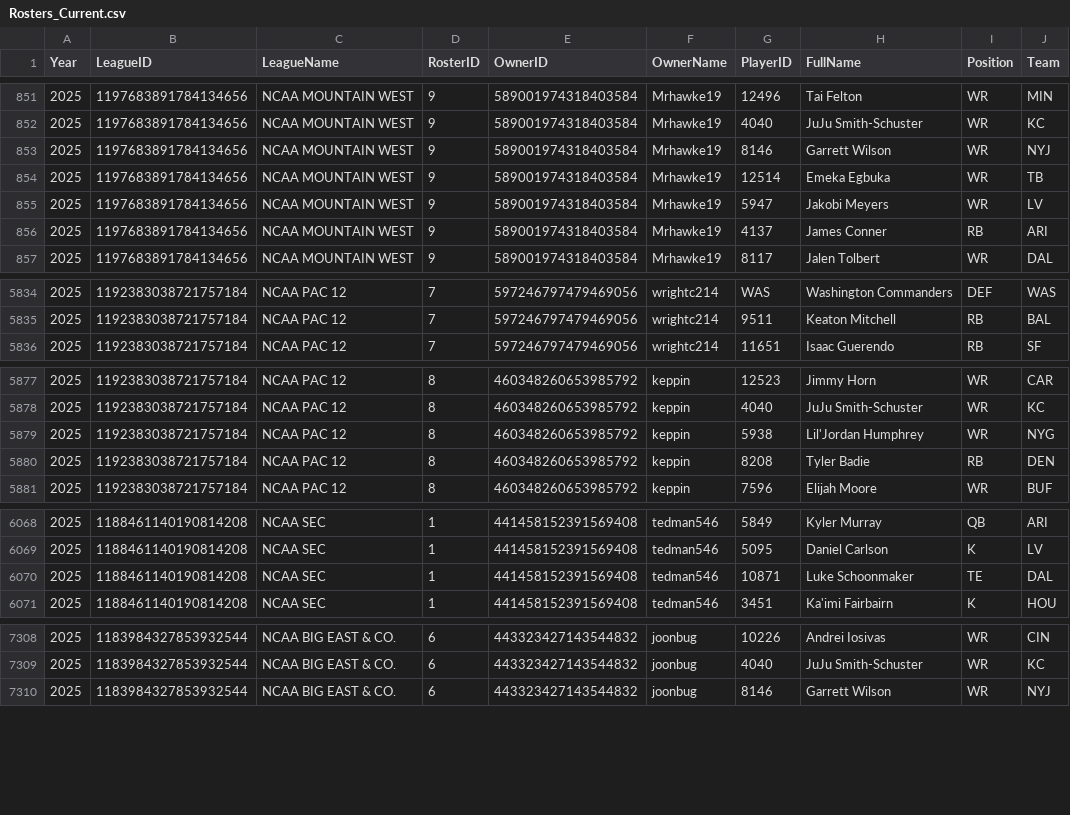
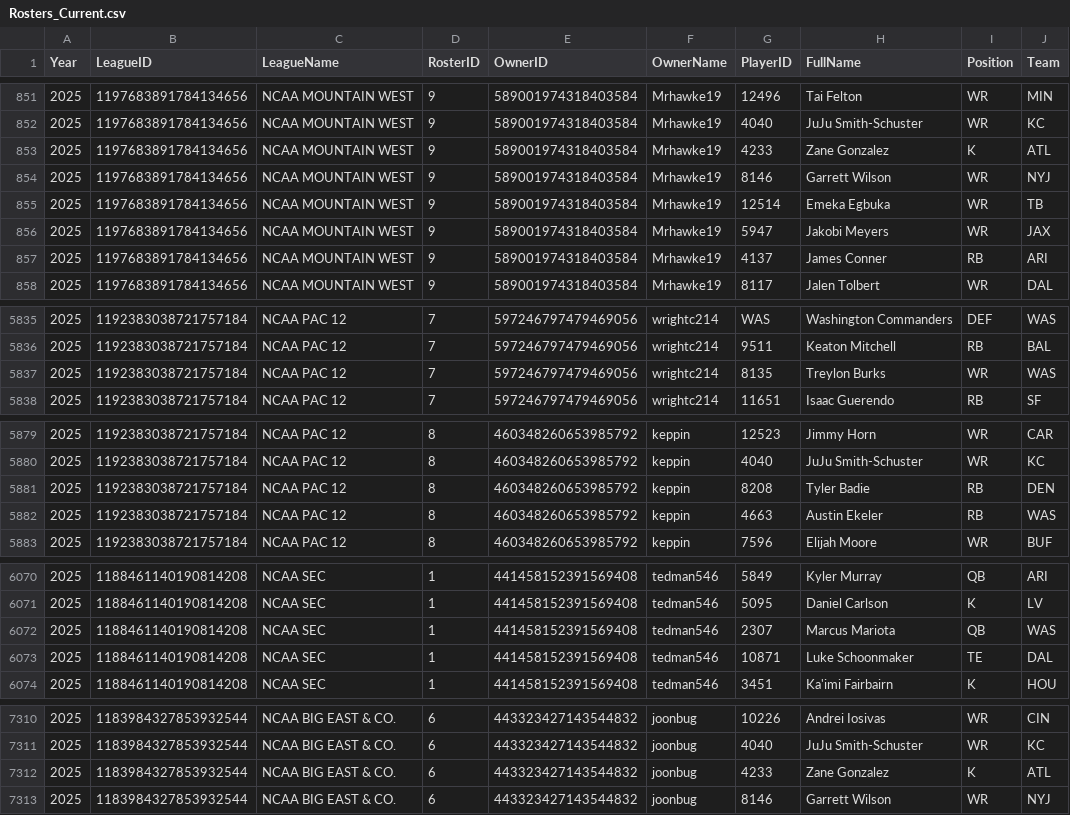
Before and after one commit to wrightc214-PBI/NCAA180-Sleeper, a CSV file: data/Rosters_Current.csv, drawn as a sheet; only a part is shown, gaps mark what is left out; the diff covers the shown part only.

```diff
--- a/data/Rosters_Current.csv
+++ b/data/Rosters_Current.csv
@@ -852,5 +852,6 @@ Year,LeagueID,LeagueName,RosterID,OwnerID,OwnerName,PlayerID,FullName,Position,T
 2025,1197683891784134656,NCAA MOUNTAIN WEST,9,589001974318403584,Mrhawke19,4040,JuJu Smith-Schuster,WR,KC
+2025,1197683891784134656,NCAA MOUNTAIN WEST,9,589001974318403584,Mrhawke19,4233,Zane Gonzalez,K,ATL
 2025,1197683891784134656,NCAA MOUNTAIN WEST,9,589001974318403584,Mrhawke19,8146,Garrett Wilson,WR,NYJ
 2025,1197683891784134656,NCAA MOUNTAIN WEST,9,589001974318403584,Mrhawke19,12514,Emeka Egbuka,WR,TB
-2025,1197683891784134656,NCAA MOUNTAIN WEST,9,589001974318403584,Mrhawke19,5947,Jakobi Meyers,WR,LV
+2025,1197683891784134656,NCAA MOUNTAIN WEST,9,589001974318403584,Mrhawke19,5947,Jakobi Meyers,WR,JAX
 2025,1197683891784134656,NCAA MOUNTAIN WEST,9,589001974318403584,Mrhawke19,4137,James Conner,RB,ARI
@@ -5835,2 +5836,3 @@ Year,LeagueID,LeagueName,RosterID,OwnerID,OwnerName,PlayerID,FullName,Position,T
 2025,1192383038721757184,NCAA PAC 12,7,597246797479469056,wrightc214,9511,Keaton Mitchell,RB,BAL
+2025,1192383038721757184,NCAA PAC 12,7,597246797479469056,wrightc214,8135,Treylon Burks,WR,WAS
 2025,1192383038721757184,NCAA PAC 12,7,597246797479469056,wrightc214,11651,Isaac Guerendo,RB,SF
@@ -5878,4 +5880,4 @@ Year,LeagueID,LeagueName,RosterID,OwnerID,OwnerName,PlayerID,FullName,Position,T
 2025,1192383038721757184,NCAA PAC 12,8,460348260653985792,keppin,4040,JuJu Smith-Schuster,WR,KC
-2025,1192383038721757184,NCAA PAC 12,8,460348260653985792,keppin,5938,Lil'Jordan Humphrey,WR,NYG
 2025,1192383038721757184,NCAA PAC 12,8,460348260653985792,keppin,8208,Tyler Badie,RB,DEN
+2025,1192383038721757184,NCAA PAC 12,8,460348260653985792,keppin,4663,Austin Ekeler,RB,WAS
 2025,1192383038721757184,NCAA PAC 12,8,460348260653985792,keppin,7596,Elijah Moore,WR,BUF
@@ -6069,2 +6071,3 @@ Year,LeagueID,LeagueName,RosterID,OwnerID,OwnerName,PlayerID,FullName,Position,T
 2025,1188461140190814208,NCAA SEC,1,441458152391569408,tedman546,5095,Daniel Carlson,K,LV
+2025,1188461140190814208,NCAA SEC,1,441458152391569408,tedman546,2307,Marcus Mariota,QB,WAS
 2025,1188461140190814208,NCAA SEC,1,441458152391569408,tedman546,10871,Luke Schoonmaker,TE,DAL
@@ -7309,2 +7311,3 @@ Year,LeagueID,LeagueName,RosterID,OwnerID,OwnerName,PlayerID,FullName,Position,T
 2025,1183984327853932544,NCAA BIG EAST & CO.,6,443323427143544832,joonbug,4040,JuJu Smith-Schuster,WR,KC
+2025,1183984327853932544,NCAA BIG EAST & CO.,6,443323427143544832,joonbug,4233,Zane Gonzalez,K,ATL
 2025,1183984327853932544,NCAA BIG EAST & CO.,6,443323427143544832,joonbug,8146,Garrett Wilson,WR,NYJ
```
Also changed, not shown: 1 removed row and 119 edited cells elsewhere in this file, data/Players.csv, 2 other files.
